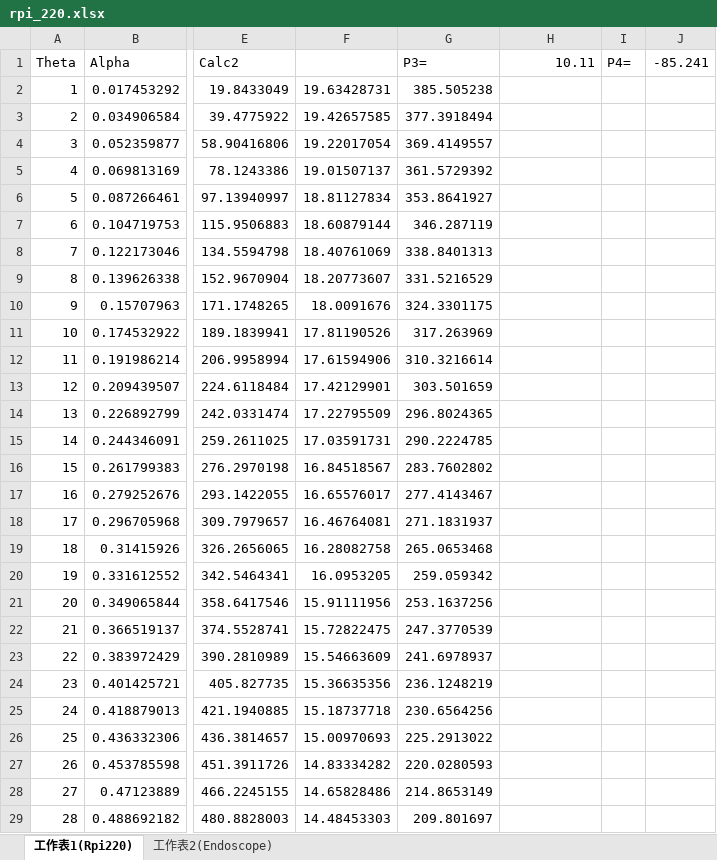
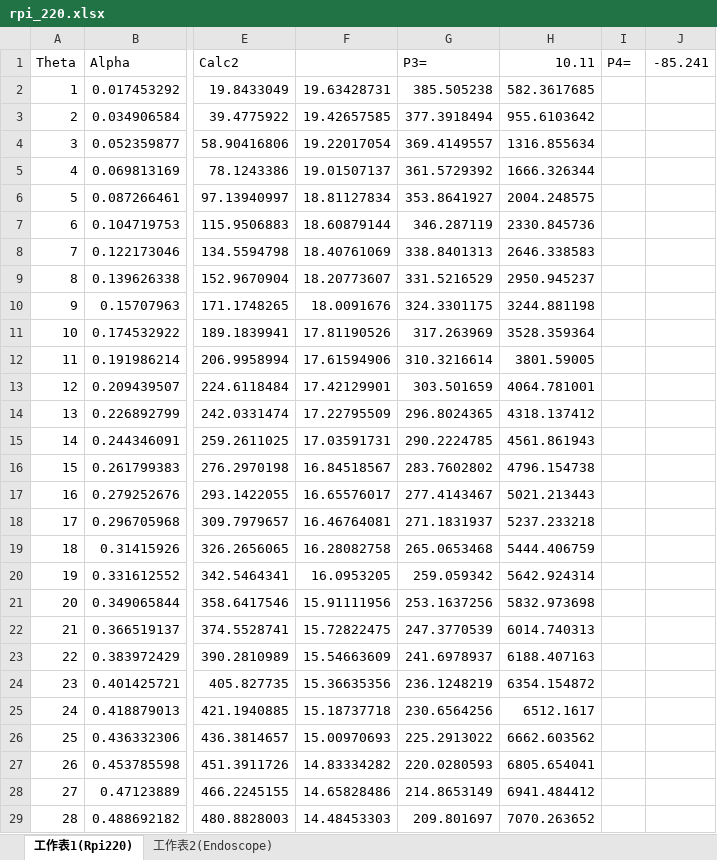
Before and after one commit to yourskc/qt_mainmoil_cuda_alpr, an Excel workbook: lab/rpi_220.xlsx, sheet 工作表1(Rpi220), drawn as a sheet; only a part is shown, gaps mark what is left out; values as stored, in another font and other column widths than the file's, no borders; charts and pictures not drawn; the diff covers the shown part only; the diff names each change by its address in the sheet, - before the commit and + after, or states it on an @@ line.

```diff
--- a/lab/rpi_220.xlsx (sheet 工作表1(Rpi220))
+++ b/lab/rpi_220.xlsx (sheet 工作表1(Rpi220))
-H2: (empty)
+H2: 582.3617685
-H3: (empty)
+H3: 955.6103642
-H4: (empty)
+H4: 1316.855634
-H5: (empty)
+H5: 1666.326344
-H6: (empty)
+H6: 2004.248575
-H7: (empty)
+H7: 2330.845736
-H8: (empty)
+H8: 2646.338583
-H9: (empty)
+H9: 2950.945237
-H10: (empty)
+H10: 3244.881198
-H11: (empty)
+H11: 3528.359364
-H12: (empty)
+H12: 3801.59005
-H13: (empty)
+H13: 4064.781001
-H14: (empty)
+H14: 4318.137412
-H15: (empty)
+H15: 4561.861943
-H16: (empty)
+H16: 4796.154738
-H17: (empty)
+H17: 5021.213443
-H18: (empty)
+H18: 5237.233218
-H19: (empty)
+H19: 5444.406759
-H20: (empty)
+H20: 5642.924314
-H21: (empty)
+H21: 5832.973698
-H22: (empty)
+H22: 6014.740313
-H23: (empty)
+H23: 6188.407163
-H24: (empty)
+H24: 6354.154872
-H25: (empty)
+H25: 6512.1617
-H26: (empty)
+H26: 6662.603562
-H27: (empty)
+H27: 6805.654041
-H28: (empty)
+H28: 6941.484412
-H29: (empty)
+H29: 7070.263652
```
Also changed, not shown: 81 edited cells elsewhere in this sheet, charts or pictures, 5 other files.
